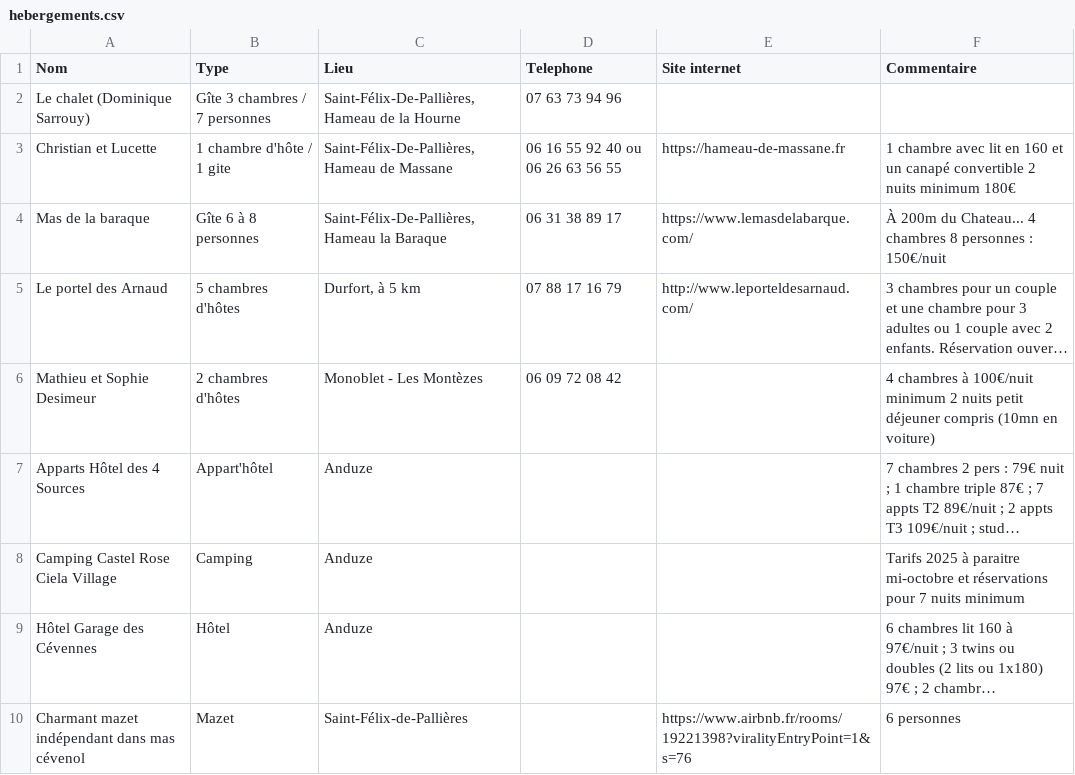
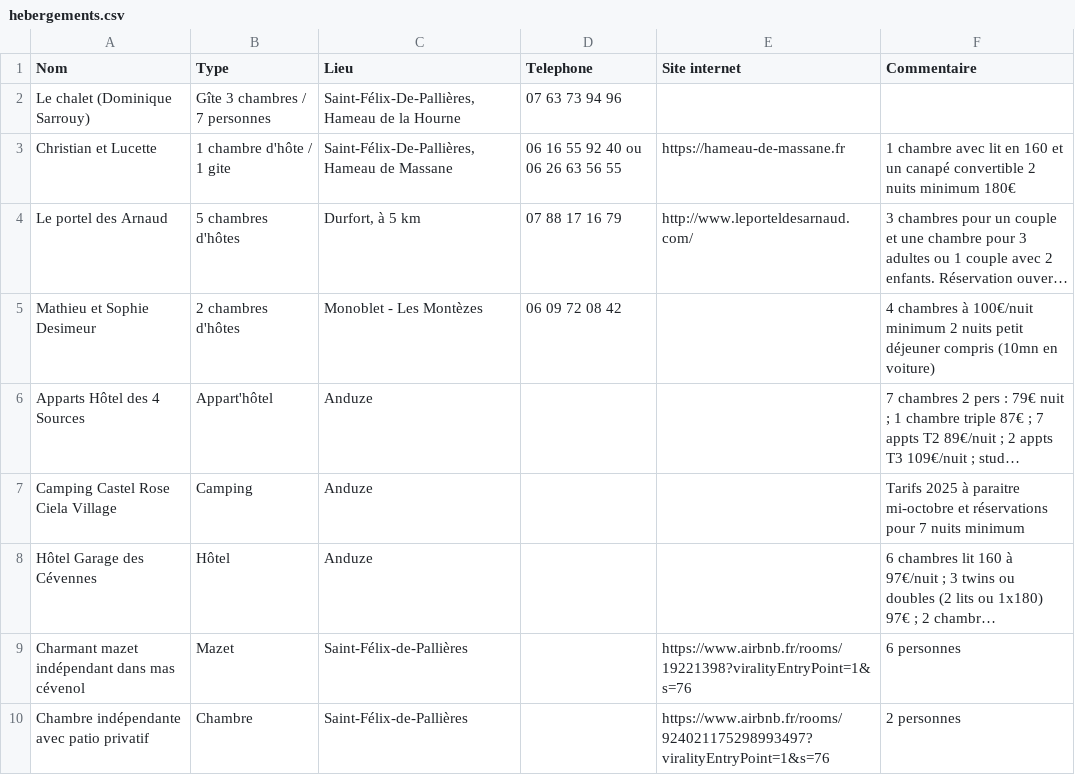
Before and after one commit to y-ann/mariage, a CSV file: _data/hebergements.csv, drawn as a sheet; only a part is shown; the shorter side is filled out with more unchanged rows; long unchanged cells end in …; the diff names each change by its address in the sheet, - before the commit and + after, or states it on an @@ line.

Commit message:
Remove Mas de la baraque

```diff
--- a/_data/hebergements.csv
+++ b/_data/hebergements.csv
-row 4: Mas de la baraque | Gîte 6 à 8 personnes | Saint-Félix-De-Pallières, Hameau la Baraque | 06 31 38 89 17 | https://www.lemasdelabarque.com/ | À 200m du Chateau... 4 chambres 8 personnes : 150€/nuit
```
